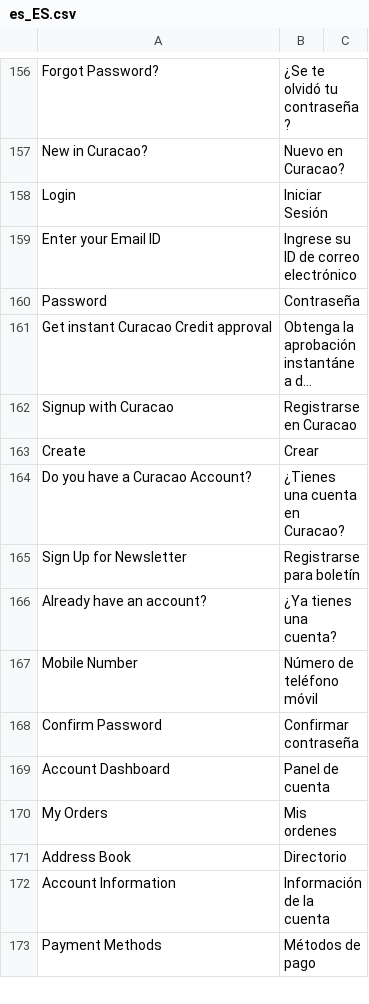
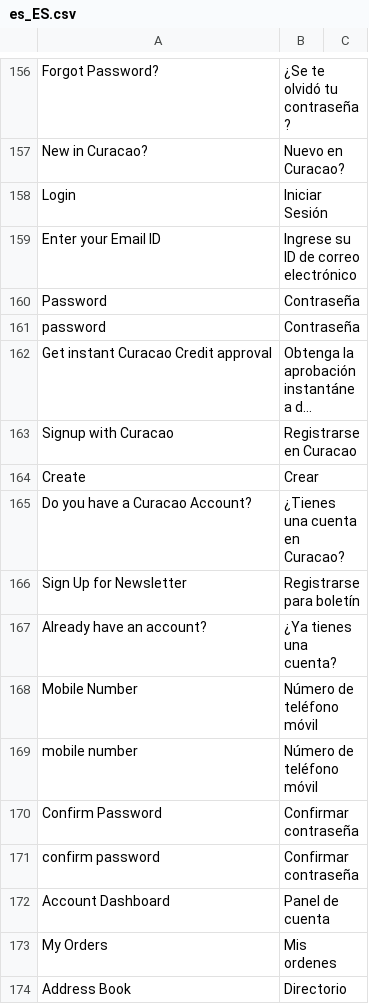
Before and after one commit to hanghua2017/icuracao-dev, a CSV file: app/i18n/Spanish/es_ES/es_ES.csv, drawn as a sheet; only a part is shown, gaps mark what is left out; the shorter side is filled out with more unchanged rows; long unchanged cells end in …; the diff names each change by its address in the sheet, - before the commit and + after, or states it on an @@ line.

Commit message:
committing the change made on the translation made on the register page

```diff
--- a/app/i18n/Spanish/es_ES/es_ES.csv
+++ b/app/i18n/Spanish/es_ES/es_ES.csv
+row 161: password | Contraseña
+row 169: mobile number | Número de teléfono móvil
+row 171: confirm password | Confirmar contraseña
```
